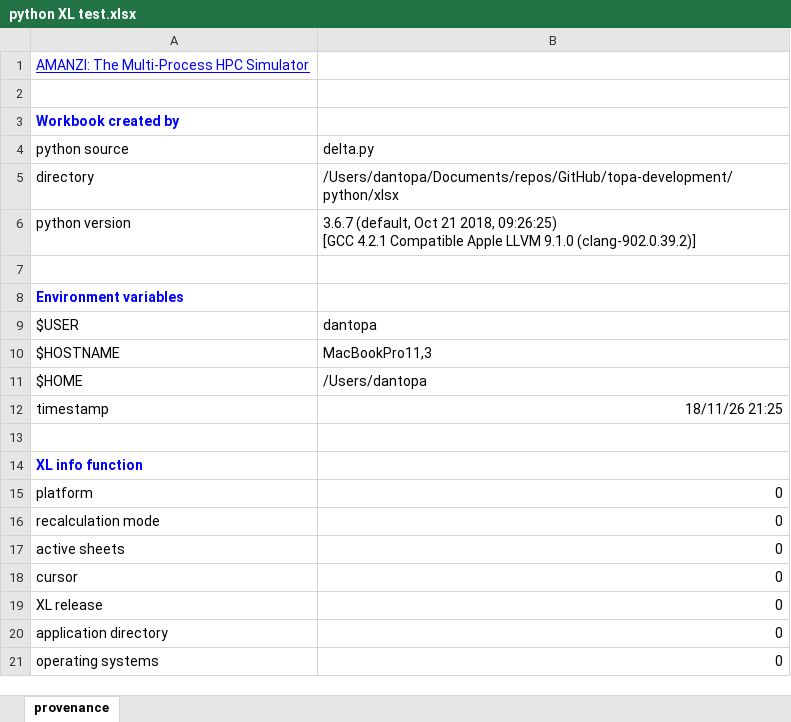
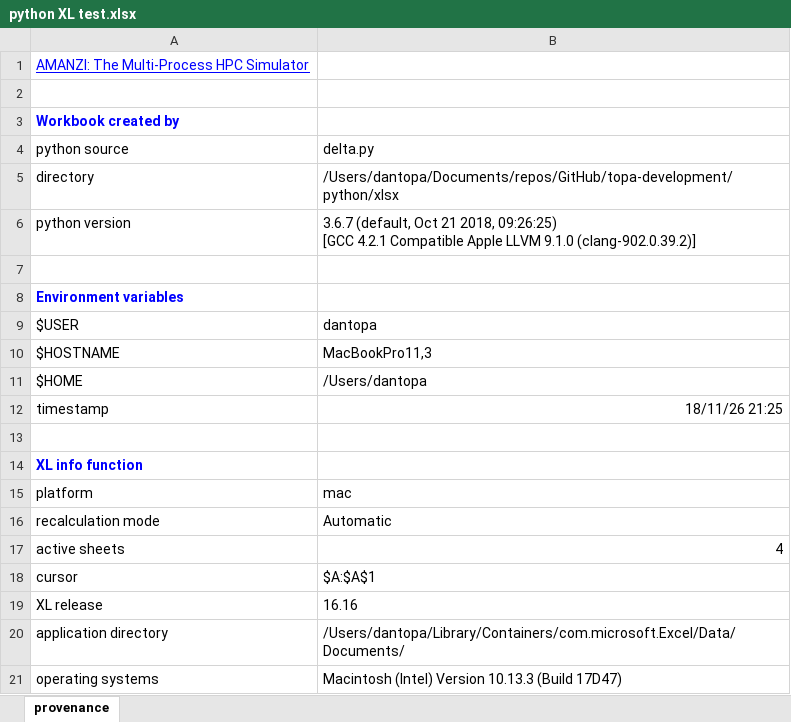
Before and after one commit to floquet/topa-development, an Excel workbook: python/xlsx/python XL test.xlsx, sheet provenance, drawn as a sheet; values as stored, in another font and other column widths than the file's, no borders; the diff names each change by its address in the sheet, - before the commit and + after, or states it on an @@ line.

Commit message:
modified:   python/xlsx/delta.py

```diff
--- a/python/xlsx/python XL test.xlsx (sheet provenance)
+++ b/python/xlsx/python XL test.xlsx (sheet provenance)
-B15: 0
+B15: mac
-B16: 0
+B16: Automatic
-B17: 0
+B17: 4
-B18: 0
+B18: $A:$A$1
-B19: 0
+B19: 16.16
-B20: 0
+B20: /Users/dantopa/Library/Containers/com.microsoft.Excel/Data/Documents/
-B21: 0
+B21: Macintosh (Intel) Version 10.13.3 (Build 17D47)
```
Also changed, not shown: 1 other file.
